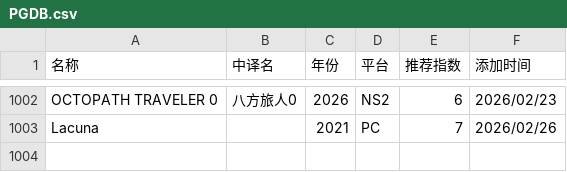
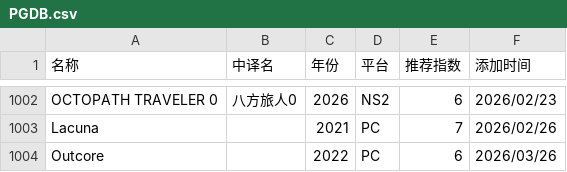
Before and after one commit to pqr-gaming/pqr-gaming.github.io, a CSV file: PGDB.csv, drawn as a sheet; only a part is shown, gaps mark what is left out; the diff names each change by its address in the sheet, - before the commit and + after, or states it on an @@ line.

Commit message:
add new entry

```diff
--- a/PGDB.csv
+++ b/PGDB.csv
+row 1004: Outcore |  | 2022 | PC | 6 | 2026/03/26
```
